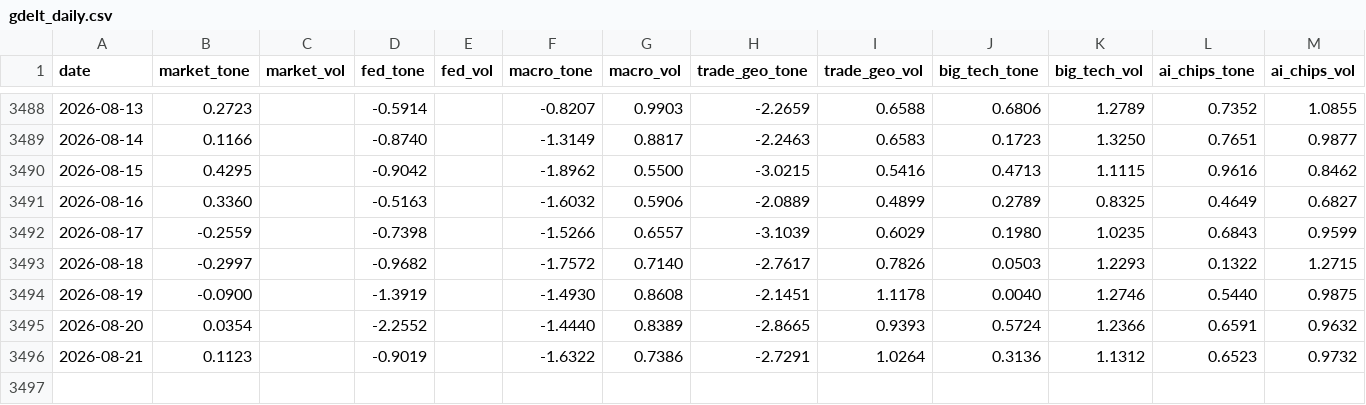
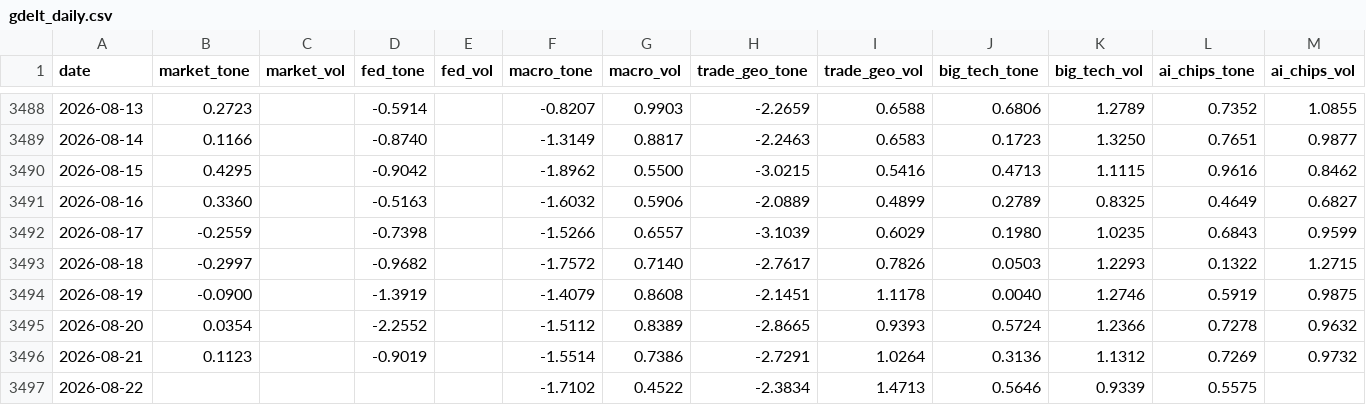
Before and after one commit to therbn12/nas100-data-relay, a CSV file: data/gdelt_daily.csv, drawn as a sheet; only a part is shown, gaps mark what is left out.

Commit message:
data refresh 2026-08-23T05:46:46Z

```diff
--- a/data/gdelt_daily.csv
+++ b/data/gdelt_daily.csv
@@ -3493,4 +3493,5 @@ date,market_tone,market_vol,fed_tone,fed_vol,macro_tone,macro_vol,trade_geo_tone
 2026-08-18,-0.2997,,-0.9682,,-1.7572,0.7140,-2.7617,0.7826,0.0503,1.2293,0.1322,1.2715
-2026-08-19,-0.0900,,-1.3919,,-1.4930,0.8608,-2.1451,1.1178,0.0040,1.2746,0.5440,0.9875
-2026-08-20,0.0354,,-2.2552,,-1.4440,0.8389,-2.8665,0.9393,0.5724,1.2366,0.6591,0.9632
-2026-08-21,0.1123,,-0.9019,,-1.6322,0.7386,-2.7291,1.0264,0.3136,1.1312,0.6523,0.9732
+2026-08-19,-0.0900,,-1.3919,,-1.4079,0.8608,-2.1451,1.1178,0.0040,1.2746,0.5919,0.9875
+2026-08-20,0.0354,,-2.2552,,-1.5112,0.8389,-2.8665,0.9393,0.5724,1.2366,0.7278,0.9632
+2026-08-21,0.1123,,-0.9019,,-1.5514,0.7386,-2.7291,1.0264,0.3136,1.1312,0.7269,0.9732
+2026-08-22,,,,,-1.7102,0.4522,-2.3834,1.4713,0.5646,0.9339,0.5575,
```
